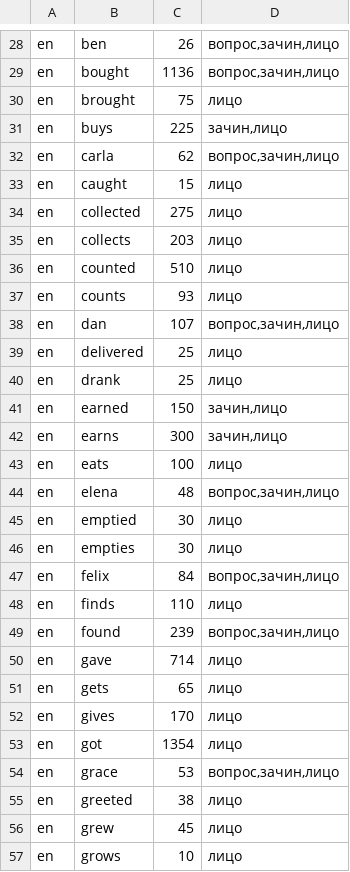
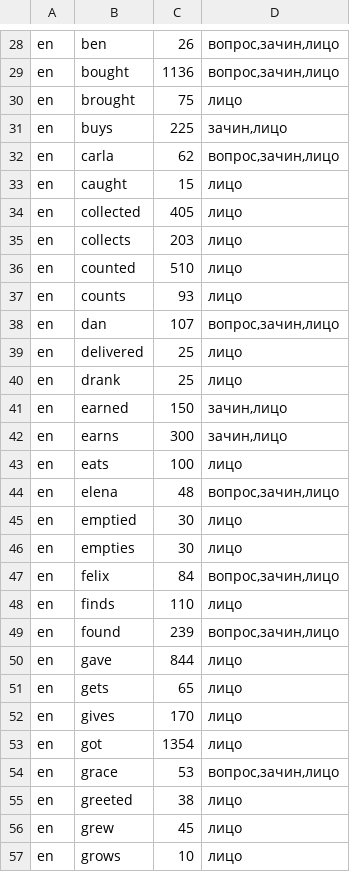
Before and after one commit to synarcai/genesis-corpus, a TSV file: datasets/GENESIS-FULL.actorplace.tsv, drawn as a sheet; only a part is shown, gaps mark what is left out.

```diff
--- a/datasets/GENESIS-FULL.actorplace.tsv
+++ b/datasets/GENESIS-FULL.actorplace.tsv
@@ -33,3 +33,3 @@ en	carla	62	вопрос,зачин,лицо
 en	caught	15	лицо
-en	collected	275	лицо
+en	collected	405	лицо
 en	collects	203	лицо
@@ -49,3 +49,3 @@ en	finds	110	лицо
 en	found	239	вопрос,зачин,лицо
-en	gave	714	лицо
+en	gave	844	лицо
 en	gets	65	лицо
```
Also changed, not shown: datasets/GENESIS-FULL.beforeperson.tsv, 14 other files.
